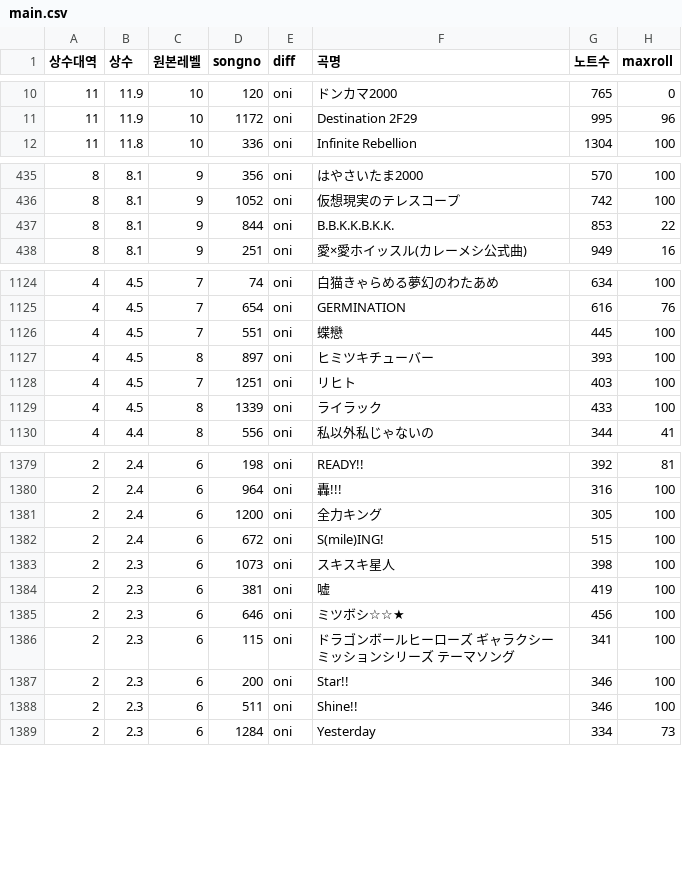
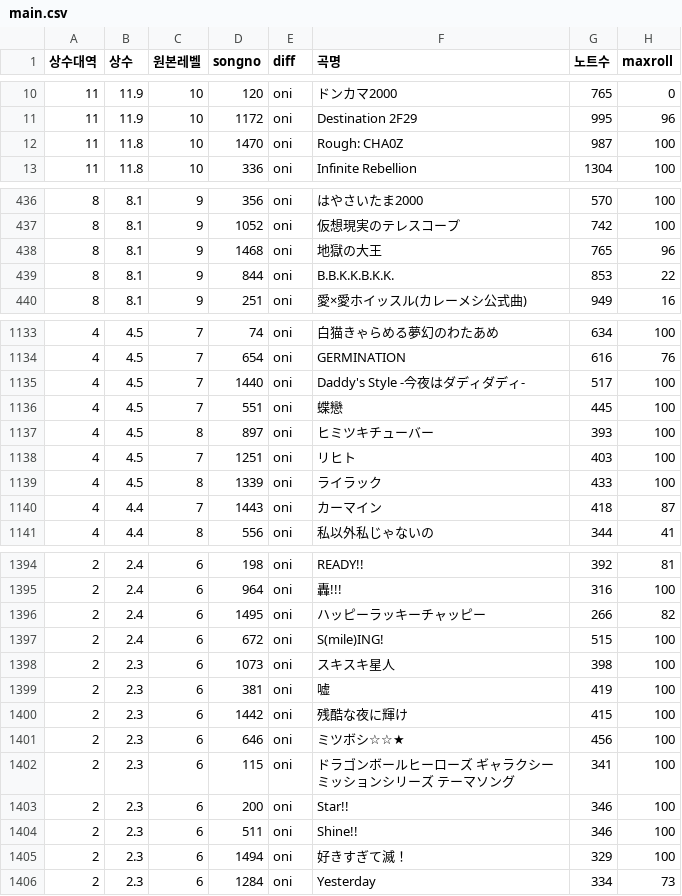
Before and after one commit to taikowiki/taiko-fumen-measure-table, a CSV file: main.csv, drawn as a sheet; only a part is shown, gaps mark what is left out; the diff covers the shown part only.

Commit message:
Add files via upload

```diff
--- a/main.csv
+++ b/main.csv
@@ -11,2 +11,3 @@
 11,11.9,10,1172,oni,Destination 2F29,995,96
+11,11.8,10,1470,oni,Rough: CHA0Z,987,100
 11,11.8,10,336,oni,Infinite Rebellion,1304,100
@@ -436,2 +437,3 @@
 8,8.1,9,1052,oni,仮想現実のテレスコープ,742,100
+8,8.1,9,1468,oni,地獄の大王,765,96
 8,8.1,9,844,oni,B.B.K.K.B.K.K.,853,22
@@ -1125,2 +1134,3 @@
 4,4.5,7,654,oni,GERMINATION,616,76
+4,4.5,7,1440,oni,Daddy's Style -今夜はダディダディ-,517,100
 4,4.5,7,551,oni,蝶戀,445,100
@@ -1129,2 +1139,3 @@
 4,4.5,8,1339,oni,ライラック,433,100
+4,4.4,7,1443,oni,カーマイン,418,87
 4,4.4,8,556,oni,私以外私じゃないの,344,41
@@ -1380,3 +1395,3 @@
 2,2.4,6,964,oni,轟!!!,316,100
-2,2.4,6,1200,oni,全力キング,305,100
+2,2.4,6,1495,oni,ハッピーラッキーチャッピー,266,82
 2,2.4,6,672,oni,S(mile)ING!,515,100
@@ -1384,2 +1399,3 @@
 2,2.3,6,381,oni,嘘,419,100
+2,2.3,6,1442,oni,残酷な夜に輝け,415,100
 2,2.3,6,646,oni,ミツボシ☆☆★,456,100
@@ -1388,2 +1404,3 @@
 2,2.3,6,511,oni,Shine!!,346,100
+2,2.3,6,1494,oni,好きすぎて滅！,329,100
 2,2.3,6,1284,oni,Yesterday,334,73
```
Also changed, not shown: 14 added rows and 1 removed row elsewhere in this file.
